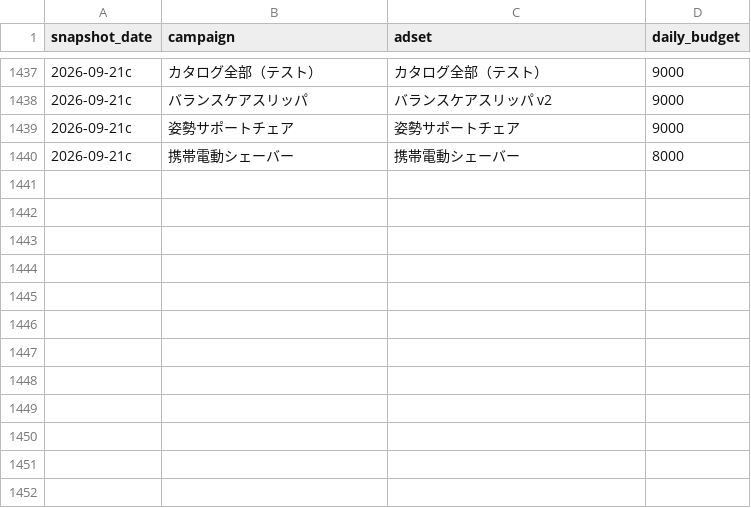
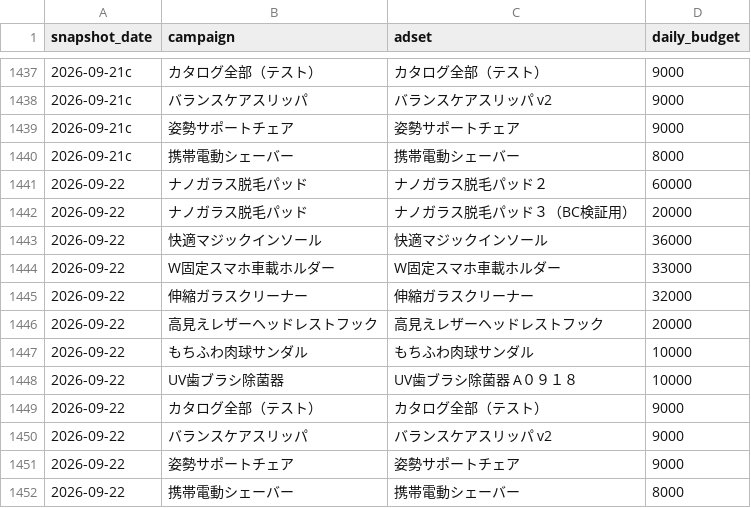
Before and after one commit to finracofficial-cmd/LOOana, a CSV file: data/budget-snapshots.csv, drawn as a sheet; only a part is shown, gaps mark what is left out.

```diff
--- a/data/budget-snapshots.csv
+++ b/data/budget-snapshots.csv
@@ -1440 +1440,13 @@ snapshot_date,campaign,adset,daily_budget
 2026-09-21c,携帯電動シェーバー,携帯電動シェーバー,8000
+2026-09-22,ナノガラス脱毛パッド,ナノガラス脱毛パッド２,60000
+2026-09-22,ナノガラス脱毛パッド,ナノガラス脱毛パッド３（BC検証用）,20000
+2026-09-22,快適マジックインソール,快適マジックインソール,36000
+2026-09-22,W固定スマホ車載ホルダー,W固定スマホ車載ホルダー,33000
+2026-09-22,伸縮ガラスクリーナー,伸縮ガラスクリーナー,32000
+2026-09-22,高見えレザーヘッドレストフック,高見えレザーヘッドレストフック,20000
+2026-09-22,もちふわ肉球サンダル,もちふわ肉球サンダル,10000
+2026-09-22,UV歯ブラシ除菌器,UV歯ブラシ除菌器 A０９１８,10000
+2026-09-22,カタログ全部（テスト）,カタログ全部（テスト）,9000
+2026-09-22,バランスケアスリッパ,バランスケアスリッパ v2,9000
+2026-09-22,姿勢サポートチェア,姿勢サポートチェア,9000
+2026-09-22,携帯電動シェーバー,携帯電動シェーバー,8000
```
Also changed, not shown: data/daily/daily_ad.csv, data/daily/daily_variant.csv, 8 other files.
